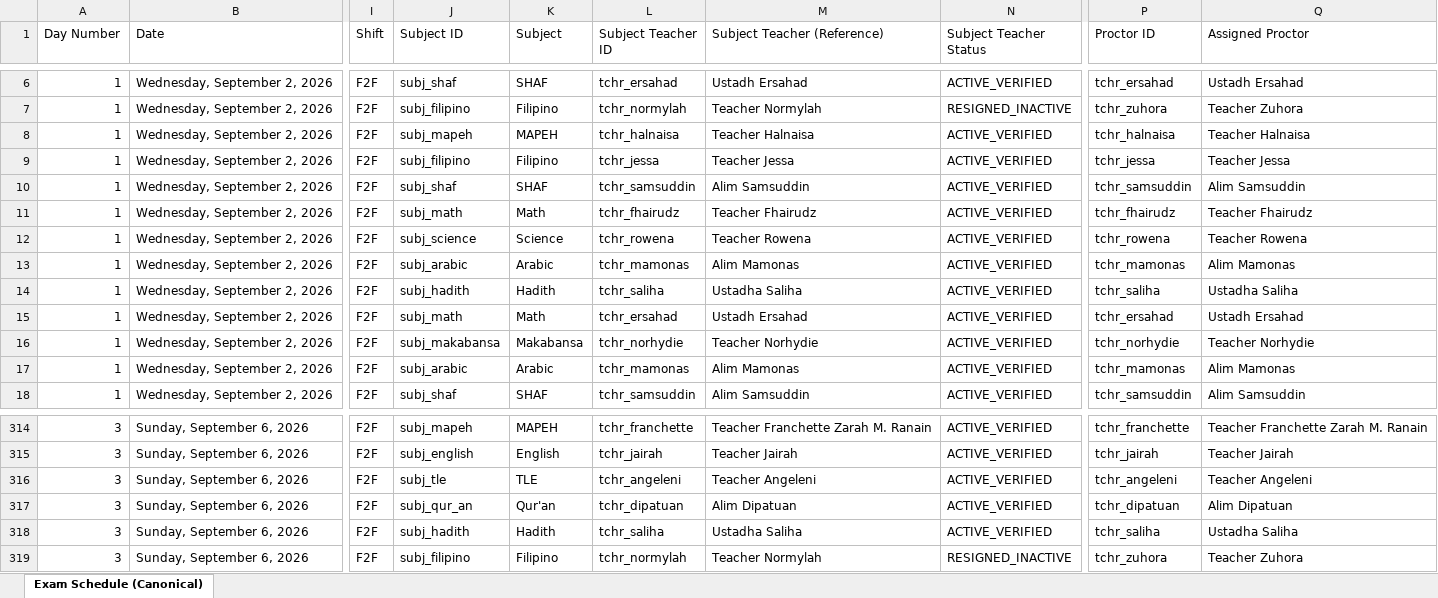
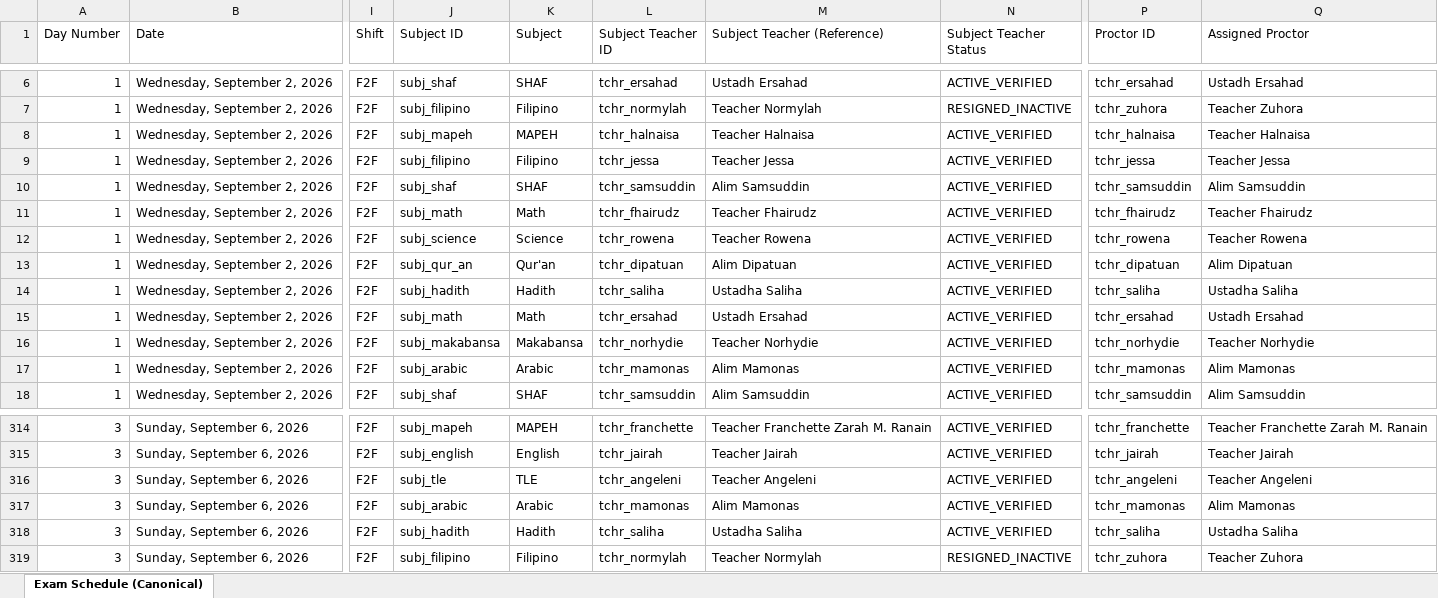
Before and after one commit to zhairel/AMIS-Exam-Scheduler, an Excel workbook: Term_Examination_Schedule_S.Y._2026-2027_Optimized.xlsx, sheet Exam Schedule (Canonical), drawn as a sheet; only a part is shown, gaps mark what is left out; values as stored, in another font and other column widths than the file's, no borders; the diff names each change by its address in the sheet, - before the commit and + after, or states it on an @@ line.

Commit message:
Move Grade 9 & 10 Girls F2F Quran to Wednesday 8:00 AM (Alim Dipatuan Sunday Madrasah accommodation)

```diff
--- a/Term_Examination_Schedule_S.Y._2026-2027_Optimized.xlsx (sheet Exam Schedule (Canonical))
+++ b/Term_Examination_Schedule_S.Y._2026-2027_Optimized.xlsx (sheet Exam Schedule (Canonical))
-J13 (Subject ID): subj_arabic
+J13 (Subject ID): subj_qur_an
-K13 (Subject): Arabic
+K13 (Subject): Qur'an
-L13 (Subject Teacher ID): tchr_mamonas
+L13 (Subject Teacher ID): tchr_dipatuan
-M13 (Subject Teacher (Reference)): Alim Mamonas
+M13 (Subject Teacher (Reference)): Alim Dipatuan
-P13 (Proctor ID): tchr_mamonas
+P13 (Proctor ID): tchr_dipatuan
-Q13 (Assigned Proctor): Alim Mamonas
+Q13 (Assigned Proctor): Alim Dipatuan
-J317 (Subject ID): subj_qur_an
+J317 (Subject ID): subj_arabic
-K317 (Subject): Qur'an
+K317 (Subject): Arabic
-L317 (Subject Teacher ID): tchr_dipatuan
+L317 (Subject Teacher ID): tchr_mamonas
-M317 (Subject Teacher (Reference)): Alim Dipatuan
+M317 (Subject Teacher (Reference)): Alim Mamonas
-P317 (Proctor ID): tchr_dipatuan
+P317 (Proctor ID): tchr_mamonas
-Q317 (Assigned Proctor): Alim Dipatuan
+Q317 (Assigned Proctor): Alim Mamonas
```
Also changed, not shown: 9 other files.
